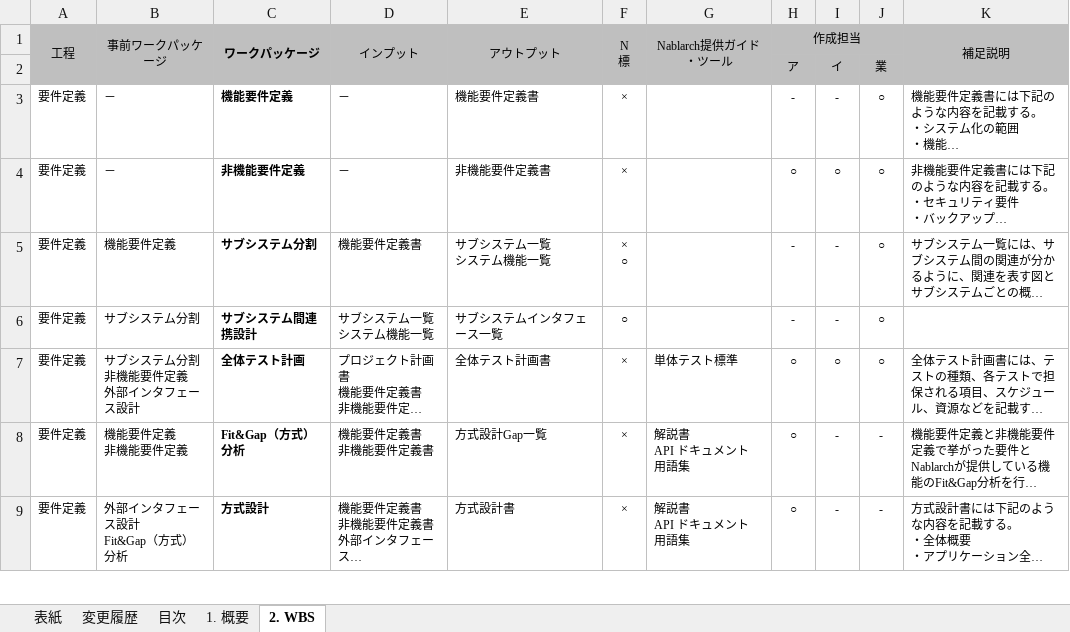
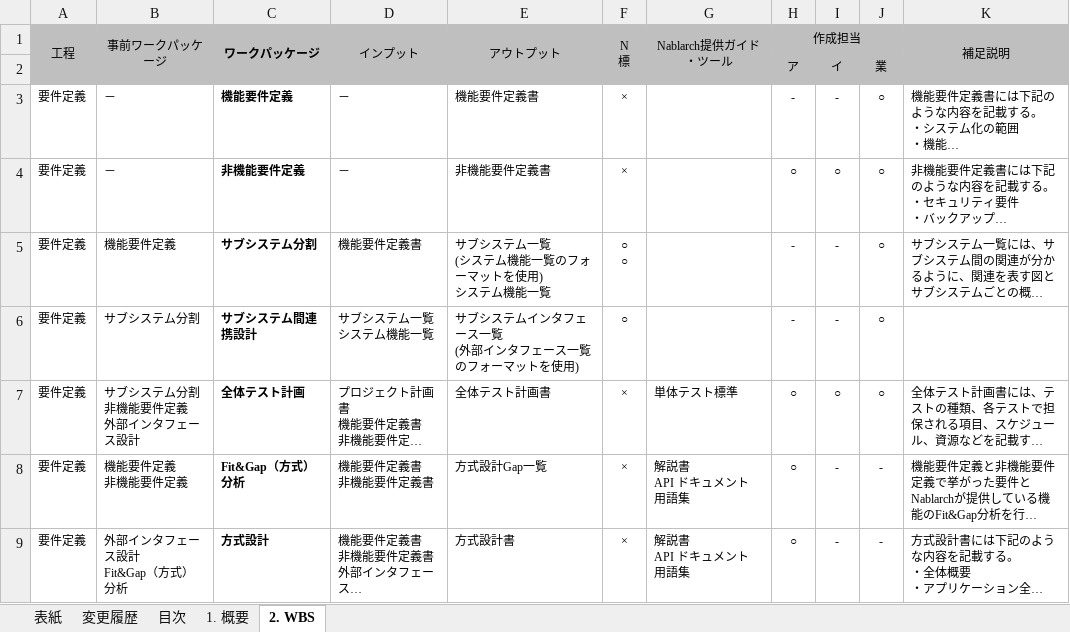
Before and after one commit to nablarch-development-standards/nablarch-development-standards, an Excel workbook: 010_開発プロセス標準/Nablarchを使用したシステム開発における標準WBS.xlsx, sheet 2. WBS, drawn as a sheet; only a part is shown; long unchanged cells end in …; values as stored, in another font and other column widths than the file's, no borders; ↵ is a line break in a cell; the diff covers the shown part only; the diff names each change by its address in the sheet, - before the commit and + after, or states it on an @@ line.

Commit message:
「2. WBS」シートの「F列」を実態に合わせるように修正しました。 (#3)

```diff
--- a/010_開発プロセス標準/Nablarchを使用したシステム開発における標準WBS.xlsx (sheet 2. WBS)
+++ b/010_開発プロセス標準/Nablarchを使用したシステム開発における標準WBS.xlsx (sheet 2. WBS)
-E5 (アウトプット): サブシステム一覧 ↵ システム機能一覧
+E5 (アウトプット): サブシステム一覧 ↵ (システム機能一覧のフォーマットを使用) ↵ システム機能一覧
-F5 (N 標): × ↵ ○
+F5 (N 標): ○ ↵ ○
-E6 (アウトプット): サブシステムインタフェース一覧
+E6 (アウトプット): サブシステムインタフェース一覧 ↵ (外部インタフェース一覧のフォーマットを使用)
```
Also changed, not shown: 17 edited cells elsewhere in this sheet, sheet 変更履歴, sheet 1. 概要, sheet 目次, sheet 表紙, charts or pictures.
